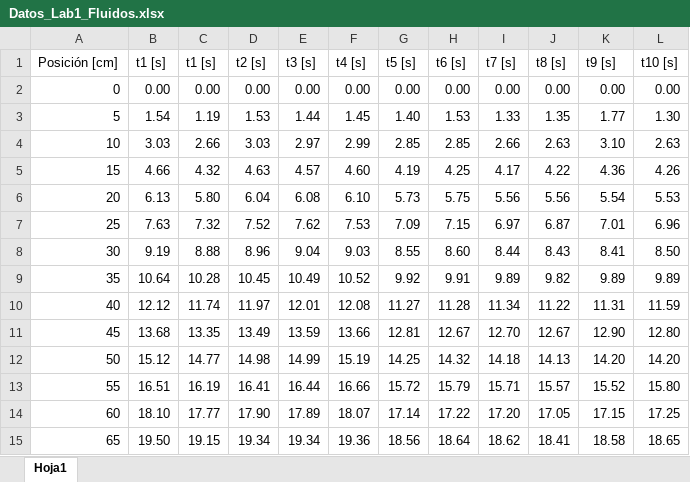
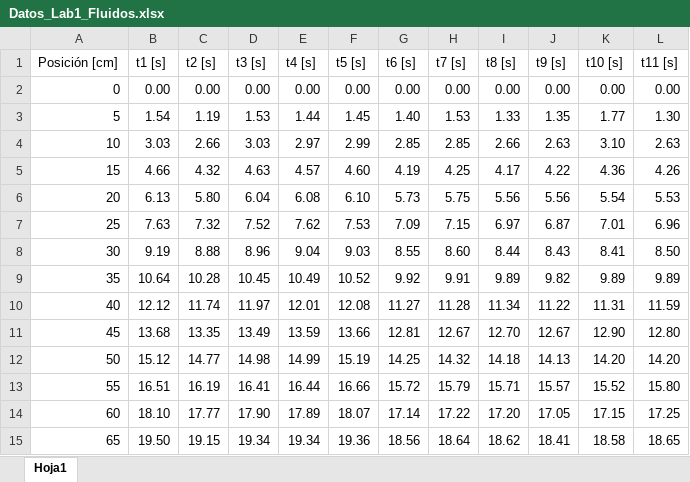
Before and after one commit to Daniel-S-L/Fluidos, an Excel workbook: Datos_Lab1_Fluidos.xlsx, sheet Hoja1, drawn as a sheet; values as stored, in another font and other column widths than the file's, no borders; the diff names each change by its address in the sheet, - before the commit and + after, or states it on an @@ line.

Commit message:
Add files via upload

```diff
--- a/Datos_Lab1_Fluidos.xlsx (sheet Hoja1)
+++ b/Datos_Lab1_Fluidos.xlsx (sheet Hoja1)
-C1: t1 [s]
+C1: t2 [s]
-D1: t2 [s]
+D1: t3 [s]
-E1: t3 [s]
+E1: t4 [s]
-F1: t4 [s]
+F1: t5 [s]
-G1: t5 [s]
+G1: t6 [s]
-H1: t6 [s]
+H1: t7 [s]
-I1: t7 [s]
+I1: t8 [s]
-J1: t8 [s]
+J1: t9 [s]
-K1: t9 [s]
+K1: t10 [s]
-L1: t10 [s]
+L1: t11 [s]
```
